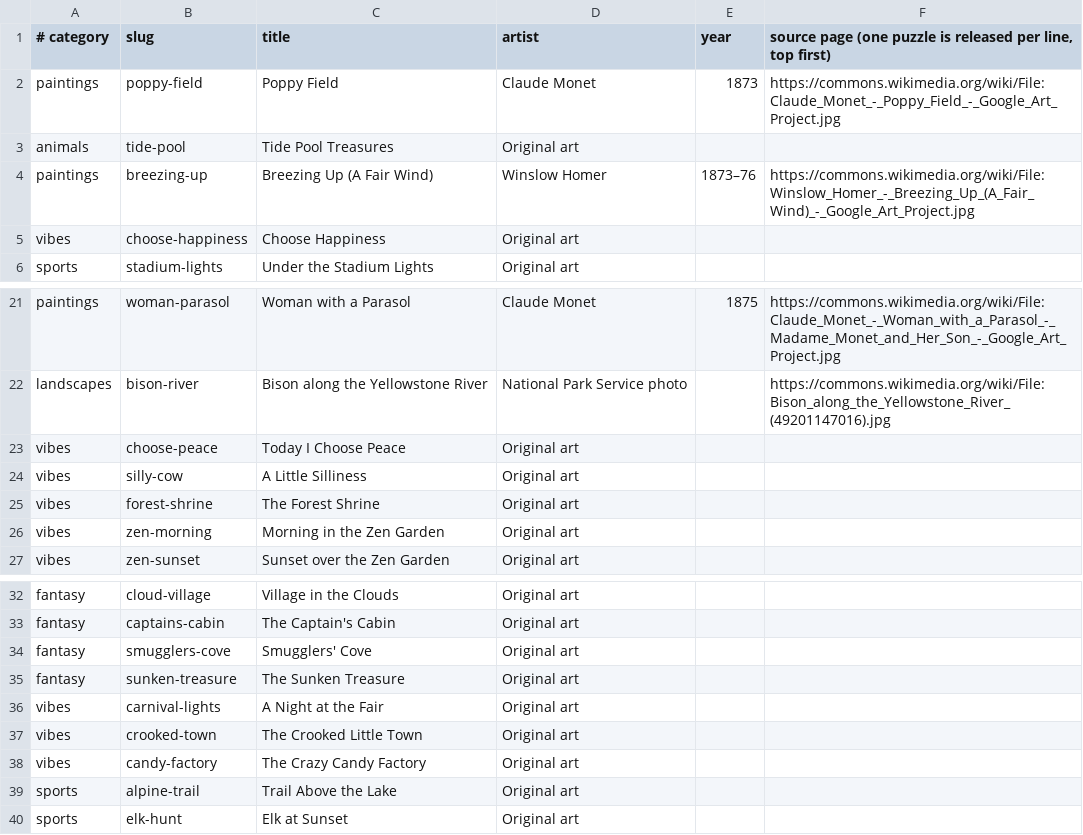
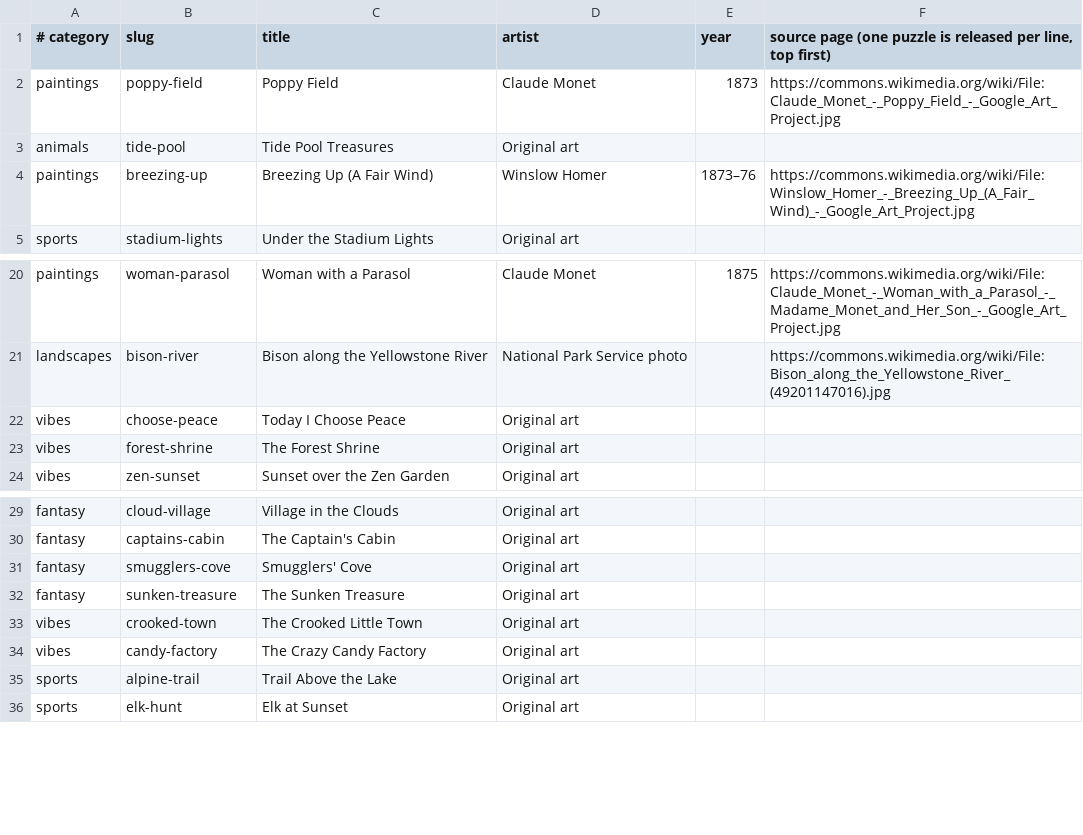
Before and after one commit to KandyPhoenix/puzzle-parlor, a TSV file: tools/queue.tsv, drawn as a sheet; only a part is shown, gaps mark what is left out.

```diff
--- a/tools/queue.tsv
+++ b/tools/queue.tsv
@@ -4,3 +4,2 @@ animals	tide-pool	Tide Pool Treasures	Original art
 paintings	breezing-up	Breezing Up (A Fair Wind)	Winslow Homer	1873–76	https://commons.wikimedia.org/wiki/File:Winslow_Homer_-_Breezing_Up_(A_Fair_Wind)_-_Google_Art_Project.jpg
-vibes	choose-happiness	Choose Happiness	Original art		
 sports	stadium-lights	Under the Stadium Lights	Original art		
@@ -23,5 +22,3 @@ landscapes	bison-river	Bison along the Yellowstone River	National Park Service p
 vibes	choose-peace	Today I Choose Peace	Original art		
-vibes	silly-cow	A Little Silliness	Original art		
 vibes	forest-shrine	The Forest Shrine	Original art		
-vibes	zen-morning	Morning in the Zen Garden	Original art		
 vibes	zen-sunset	Sunset over the Zen Garden	Original art		
@@ -35,3 +32,2 @@ fantasy	smugglers-cove	Smugglers' Cove	Original art
 fantasy	sunken-treasure	The Sunken Treasure	Original art		
-vibes	carnival-lights	A Night at the Fair	Original art		
 vibes	crooked-town	The Crooked Little Town	Original art		
```
Also changed, not shown: 12 other files.
